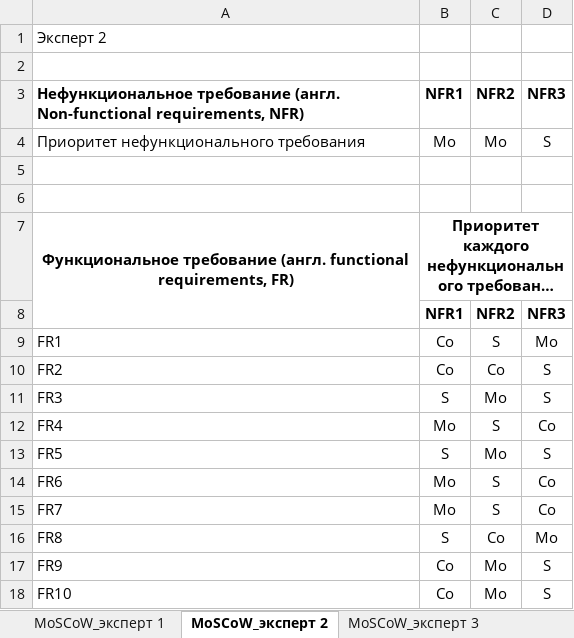
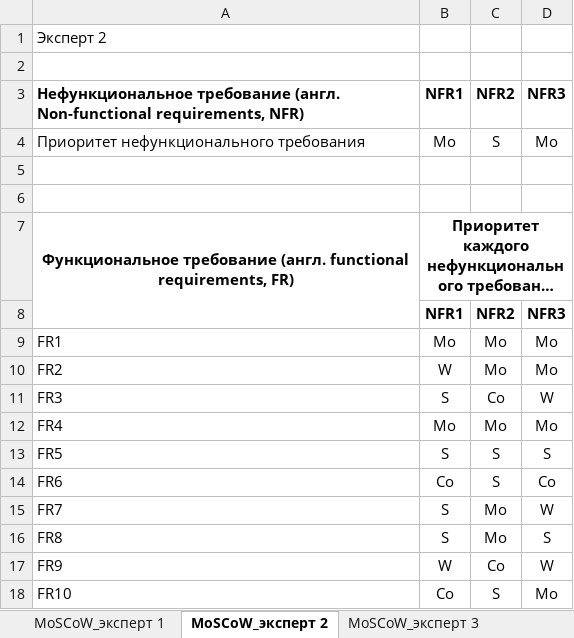
Before and after one commit to inna531/Fuzzy-Agile-Development, an Excel workbook: 2026.02.16_Файлы загрузки и выгрузки данных/Итоги_Fuzzy MoSCoW_Lu 2006.xlsx, sheet MoSCoW_эксперт 2, drawn as a sheet; long unchanged cells end in …; values as stored, in another font and other column widths than the file's, no borders; the diff names each change by its address in the sheet, - before the commit and + after, or states it on an @@ line.

```diff
--- a/2026.02.16_Файлы загрузки и выгрузки данных/Итоги_Fuzzy MoSCoW_Lu 2006.xlsx (sheet MoSCoW_эксперт 2)
+++ b/2026.02.16_Файлы загрузки и выгрузки данных/Итоги_Fuzzy MoSCoW_Lu 2006.xlsx (sheet MoSCoW_эксперт 2)
-C4: Mo
+C4: S
-D4: S
+D4: Mo
-B9: Co
+B9: Mo
-C9: S
+C9: Mo
-B10: Co
+B10: W
-C10: Co
+C10: Mo
-D10: S
+D10: Mo
-C11: Mo
+C11: Co
-D11: S
+D11: W
-C12: S
+C12: Mo
-D12: Co
+D12: Mo
-C13: Mo
+C13: S
-B14: Mo
+B14: Co
-B15: Mo
+B15: S
-C15: S
+C15: Mo
-D15: Co
+D15: W
-C16: Co
+C16: Mo
-D16: Mo
+D16: S
-B17: Co
+B17: W
-C17: Mo
+C17: Co
-D17: S
+D17: W
-C18: Mo
+C18: S
-D18: S
+D18: Mo
```
Also changed, not shown: sheet Матрица взаимосвязей, sheet MoSCoW_эксперт 3, sheet MoSCoW_эксперт 1, other sheet tabs, 2026.02.16_Файлы загрузки и выгрузки данных/Итоги_Fuzzy MoSCoW_Chen 1998.xlsx, 2026.02.16_Файлы загрузки и выгрузки данных/Итоги_Fuzzy MoSCoW_Hsu 1996.xlsx, 14 other files.
